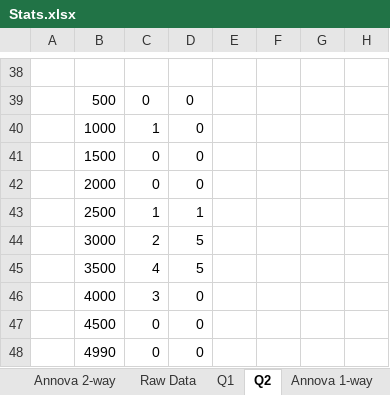
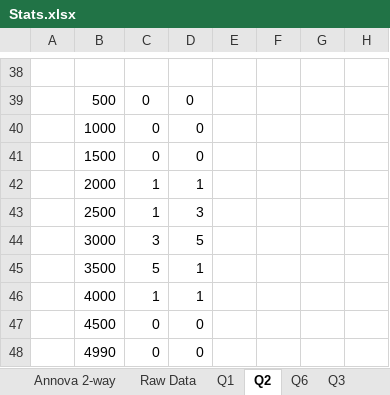
Before and after one commit to Vd998/Statistics-Assignment, an Excel workbook: Stats.xlsx, sheet Q2, drawn as a sheet; only a part is shown, gaps mark what is left out; values as stored, in another font and other column widths than the file's, no borders; charts and pictures not drawn; the diff covers the shown part only; the diff names each change by its address in the sheet, - before the commit and + after, or states it on an @@ line.

Commit message:
Add files via upload

```diff
--- a/Stats.xlsx (sheet Q2)
+++ b/Stats.xlsx (sheet Q2)
+sheet tab: Q3
-C40: 1
+C40: 0
-C42: 0
+C42: 1
-D42: 0
+D42: 1
-D43: 1
+D43: 3
-C44: 2
+C44: 3
-C45: 4
+C45: 5
-D45: 5
+D45: 1
-C46: 3
+C46: 1
-D46: 0
+D46: 1
```
Also changed, not shown: 22 added rows and 22 removed rows elsewhere in this sheet, other sheet tabs, charts or pictures.
